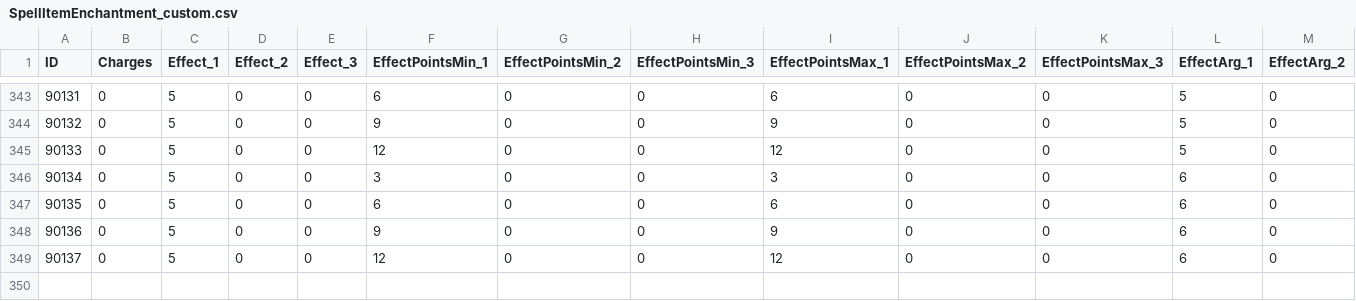
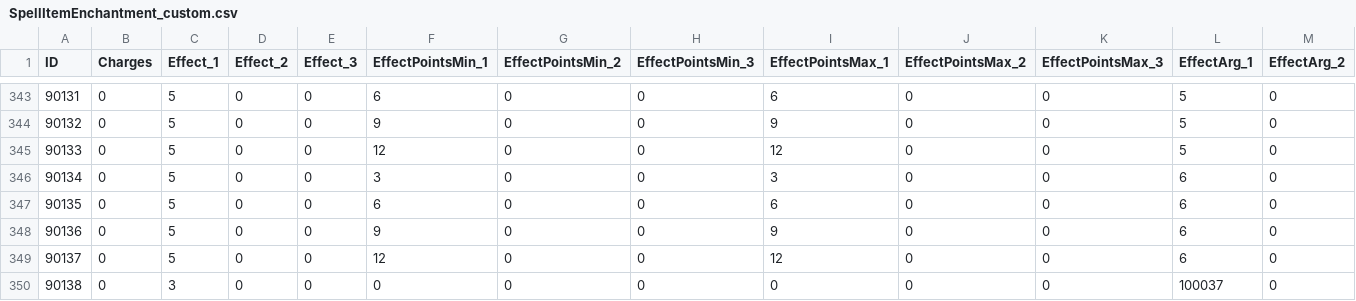
Before and after one commit to l-Vladislav/azerothcore-wotlk, a CSV file: .claude/dbc/SpellItemEnchantment_custom.csv, drawn as a sheet; only a part is shown, gaps mark what is left out; rows hold the shown columns only; the diff names each change by its address in the sheet, - before the commit and + after, or states it on an @@ line.

```diff
--- a/.claude/dbc/SpellItemEnchantment_custom.csv
+++ b/.claude/dbc/SpellItemEnchantment_custom.csv
+row 350: 90138 | 0 | 3 | 0 | 0 | 0 | 0 | 0 | 0 | 0 | 0 | 100037 | 0
```
Also changed, not shown: 44 other files.
